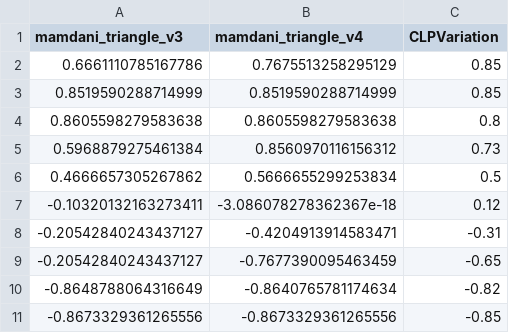
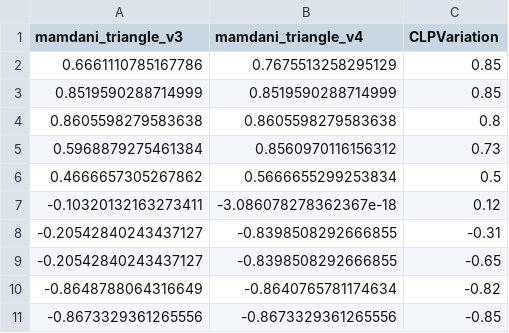
Before and after one commit to JT-projetos/Cint_projeto1, a CSV file: fuzzy/output/eval_models/model_results.csv, drawn as a sheet.

```diff
--- a/fuzzy/output/eval_models/model_results.csv
+++ b/fuzzy/output/eval_models/model_results.csv
@@ -7,4 +7,4 @@ mamdani_triangle_v3,mamdani_triangle_v4,CLPVariation
 -0.10320132163273411,-3.086078278362367e-18,0.12
--0.20542840243437127,-0.4204913914583471,-0.31
--0.20542840243437127,-0.7677390095463459,-0.65
+-0.20542840243437127,-0.8398508292666855,-0.31
+-0.20542840243437127,-0.8398508292666855,-0.65
 -0.8648788064316649,-0.8640765781174634,-0.82
```
Also changed, not shown: fuzzy/output/eval_models/model_scores.csv, 18 other files.
